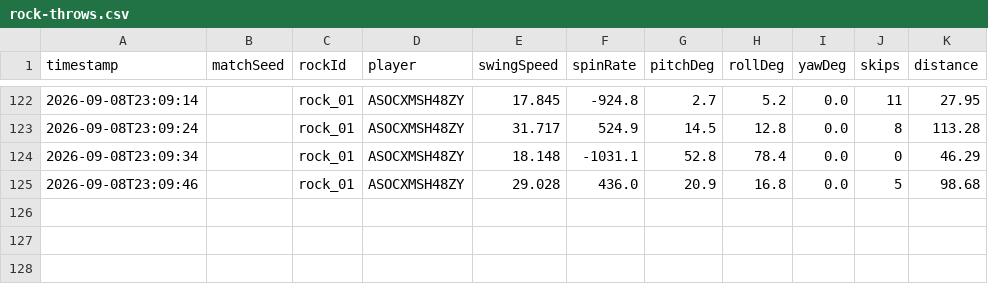
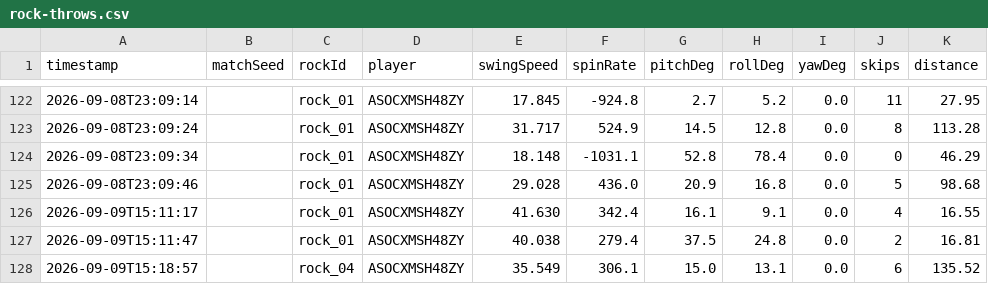
Before and after one commit to Ajw2003/AJ-s-motionControls, a CSV file: rock-throws.csv, drawn as a sheet; only a part is shown, gaps mark what is left out; the diff names each change by its address in the sheet, - before the commit and + after, or states it on an @@ line.

```diff
--- a/rock-throws.csv
+++ b/rock-throws.csv
+row 126: 2026-09-09T15:11:17 |  | rock_01 | ASOCXMSH48ZY | 41.630 | 342.4 | 16.1 | 9.1 | 0.0 | 4 | 16.55
+row 127: 2026-09-09T15:11:47 |  | rock_01 | ASOCXMSH48ZY | 40.038 | 279.4 | 37.5 | 24.8 | 0.0 | 2 | 16.81
+row 128: 2026-09-09T15:18:57 |  | rock_04 | ASOCXMSH48ZY | 35.549 | 306.1 | 15.0 | 13.1 | 0.0 | 6 | 135.52
```
Also changed, not shown: 21 other files.
